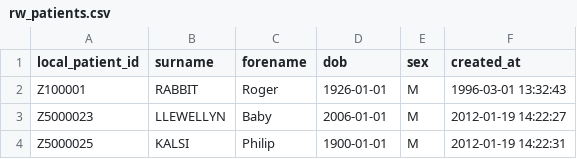
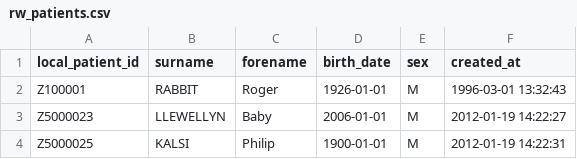
Before and after one commit to airslie/renalware-core, a CSV file: db/csv/rw_patients.csv, drawn as a sheet; only a part is shown.

Commit message:
Changed 'death_date' data type to 'date' from 'datetime', renamed 'dob' to be 'birth_date' to be consistent with death_date.

```diff
--- a/db/csv/rw_patients.csv
+++ b/db/csv/rw_patients.csv
@@ -1,2 +1,2 @@
-"local_patient_id","surname","forename","dob","sex","created_at"
+"local_patient_id","surname","forename","birth_date","sex","created_at"
 "Z100001","RABBIT","Roger","1926-01-01","M","1996-03-01 13:32:43"
```
Also changed, not shown: 4 other files.
